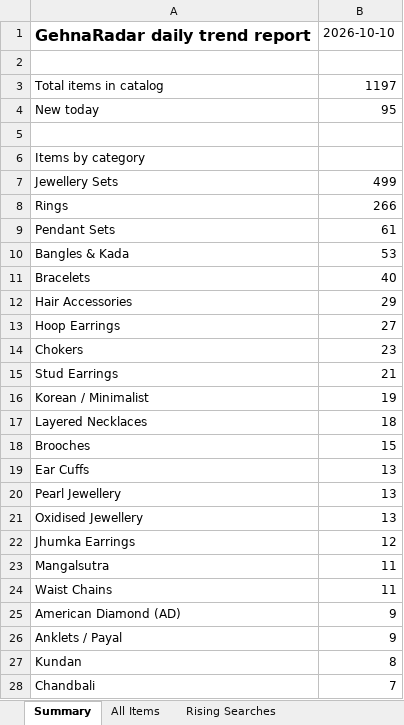
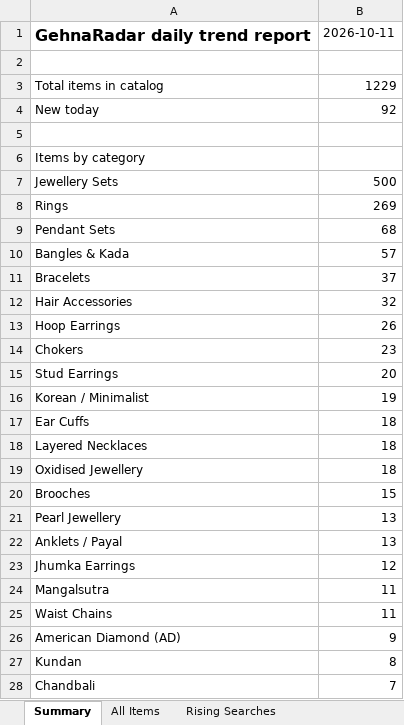
Before and after one commit to PRATS7878/gehnaradar_Updated, an Excel workbook: output/latest.xlsx, sheet Summary, drawn as a sheet; only a part is shown; values as stored, in another font and other column widths than the file's, no borders; removed rows and columns are numbered as before the commit, all else as after; the diff covers the shown part only; the diff names each change by its address in the sheet, - before the commit and + after, or states it on an @@ line.

```diff
--- a/output/latest.xlsx (sheet Summary)
+++ b/output/latest.xlsx (sheet Summary)
-B1: 2026-10-10
+B1: 2026-10-11
-B3: 1197
+B3: 1229
-B4: 95
+B4: 92
-B7: 499
+B7: 500
-B8: 266
+B8: 269
-B9: 61
+B9: 68
-B10: 53
+B10: 57
-B11: 40
+B11: 37
-B12: 29
+B12: 32
-B13: 27
+B13: 26
-B15: 21
+B15: 20
+row 17: Ear Cuffs | 18
+row 19: Oxidised Jewellery | 18
-row 19: Ear Cuffs | 13
-A22: Oxidised Jewellery
+A22: Anklets / Payal
-row 26: Anklets / Payal | 9
```
Also changed, not shown: 6 added rows, 3 removed rows and 3 edited cells elsewhere in this sheet, sheet All Items, sheet Source Status, 5 other files.
